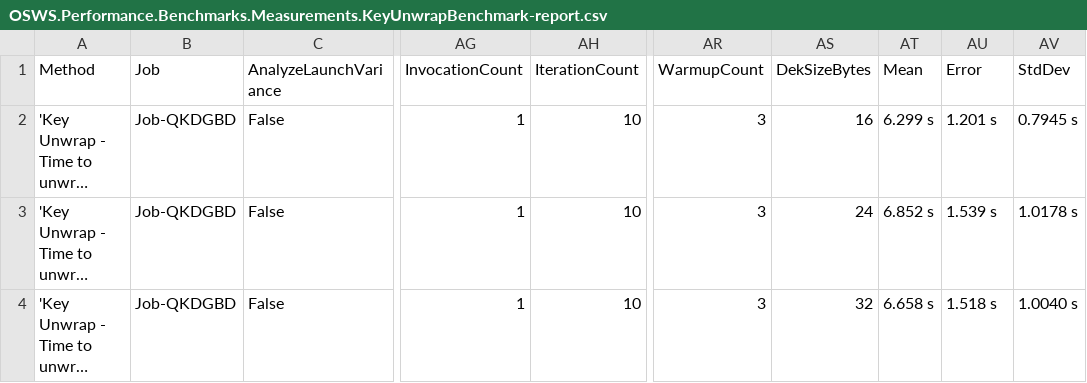
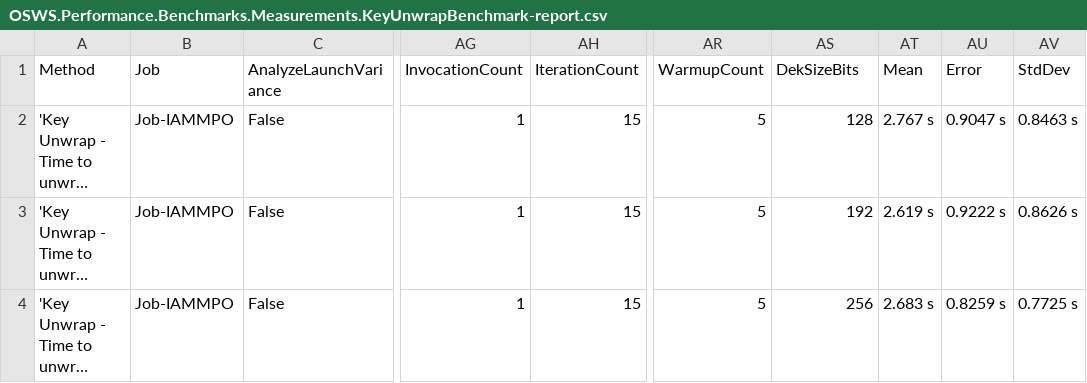
Before and after one commit to lucasfth/osws, a CSV file: OSWS.Performance.Benchmarks/frontend/public/data/micro/OSWS.Performance.Benchmarks.Measurements.KeyUnwrapBenchmark-report.csv, drawn as a sheet; only a part is shown, gaps mark what is left out; long unchanged cells end in …; the diff names each change by its address in the sheet, - before the commit and + after, or states it on an @@ line.

Commit message:
chore(benchmarks): update results with valid AES key sizes (128/192/256)

```diff
--- a/OSWS.Performance.Benchmarks/frontend/public/data/micro/OSWS.Performance.Benchmarks.Measurements.KeyUnwrapBenchmark-report.csv
+++ b/OSWS.Performance.Benchmarks/frontend/public/data/micro/OSWS.Performance.Benchmarks.Measurements.KeyUnwrapBenchmark-report.csv
-AS1: DekSizeBytes
+AS1: DekSizeBits
-B2:B4 (Job): Job-QKDGBD
+B2:B4 (Job): Job-IAMMPO
-AH2:AH4 (IterationCount): 10
+AH2:AH4 (IterationCount): 15
-AR2:AR4 (WarmupCount): 3
+AR2:AR4 (WarmupCount): 5
-AS2 (DekSizeBits): 16
+AS2 (DekSizeBits): 128
-AT2 (Mean): 6.299 s
+AT2 (Mean): 2.767 s
-AU2 (Error): 1.201 s
+AU2 (Error): 0.9047 s
-AV2 (StdDev): 0.7945 s
+AV2 (StdDev): 0.8463 s
-AS3 (DekSizeBits): 24
+AS3 (DekSizeBits): 192
-AT3 (Mean): 6.852 s
+AT3 (Mean): 2.619 s
-AU3 (Error): 1.539 s
+AU3 (Error): 0.9222 s
-AV3 (StdDev): 1.0178 s
+AV3 (StdDev): 0.8626 s
-AS4 (DekSizeBits): 32
+AS4 (DekSizeBits): 256
-AT4 (Mean): 6.658 s
+AT4 (Mean): 2.683 s
-AU4 (Error): 1.518 s
+AU4 (Error): 0.8259 s
-AV4 (StdDev): 1.0040 s
+AV4 (StdDev): 0.7725 s
```
Also changed, not shown: OSWS.Performance.Benchmarks/frontend/public/data/micro/OSWS.Performance.Benchmarks.Measurements.AuthorizationBenchmark-report.csv.
